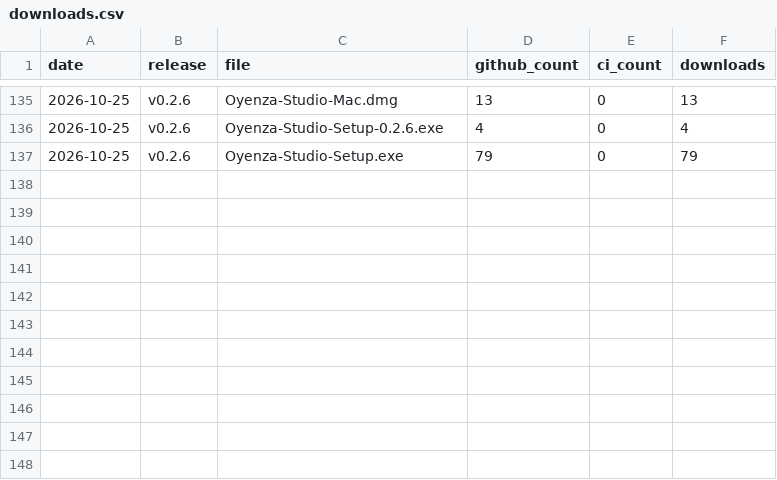
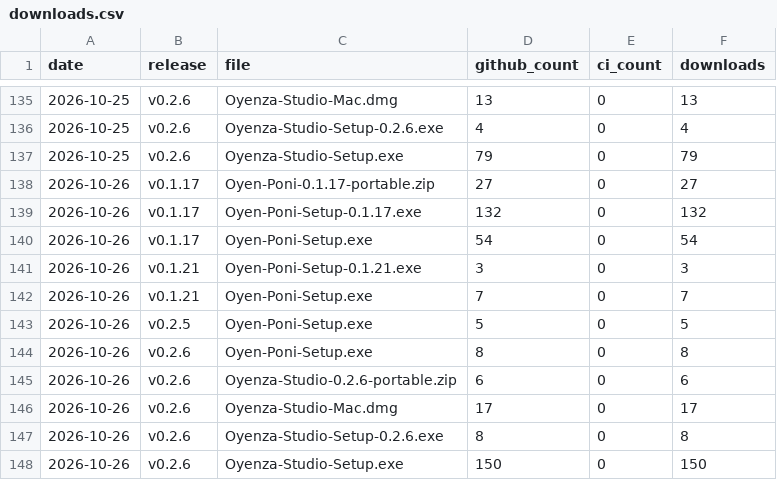
Before and after one commit to lucacadalora/oyenza-studio, a CSV file: data/downloads.csv, drawn as a sheet; only a part is shown, gaps mark what is left out; the diff names each change by its address in the sheet, - before the commit and + after, or states it on an @@ line.

```diff
--- a/data/downloads.csv
+++ b/data/downloads.csv
+row 138: 2026-10-26 | v0.1.17 | Oyen-Poni-0.1.17-portable.zip | 27 | 0 | 27
+row 139: 2026-10-26 | v0.1.17 | Oyen-Poni-Setup-0.1.17.exe | 132 | 0 | 132
+row 140: 2026-10-26 | v0.1.17 | Oyen-Poni-Setup.exe | 54 | 0 | 54
+row 141: 2026-10-26 | v0.1.21 | Oyen-Poni-Setup-0.1.21.exe | 3 | 0 | 3
+row 142: 2026-10-26 | v0.1.21 | Oyen-Poni-Setup.exe | 7 | 0 | 7
+row 143: 2026-10-26 | v0.2.5 | Oyen-Poni-Setup.exe | 5 | 0 | 5
+row 144: 2026-10-26 | v0.2.6 | Oyen-Poni-Setup.exe | 8 | 0 | 8
+row 145: 2026-10-26 | v0.2.6 | Oyenza-Studio-0.2.6-portable.zip | 6 | 0 | 6
+row 146: 2026-10-26 | v0.2.6 | Oyenza-Studio-Mac.dmg | 17 | 0 | 17
+row 147: 2026-10-26 | v0.2.6 | Oyenza-Studio-Setup-0.2.6.exe | 8 | 0 | 8
+row 148: 2026-10-26 | v0.2.6 | Oyenza-Studio-Setup.exe | 150 | 0 | 150
```
Also changed, not shown: 5 other files.
